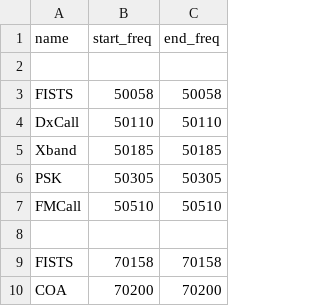
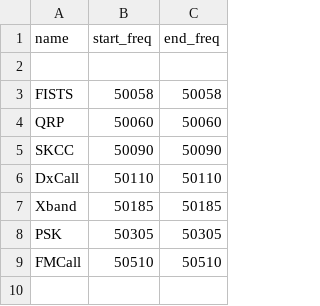
Before and after one commit to grahamwhaley/bandplan_plotter, a CSV file: rsgb_uvhf/tags.csv, drawn as a sheet; only a part is shown; the shorter side is filled out with more unchanged rows; the diff names each change by its address in the sheet, - before the commit and + after, or states it on an @@ line.

Commit message:
rsgb_uvhf: 6m additions
Add QRP and SKCC to the 6m (50MHz) RSGB dataset.

Signed-off-by: Graham Whaley <graham.whaley@gmail.com>

```diff
--- a/rsgb_uvhf/tags.csv
+++ b/rsgb_uvhf/tags.csv
+row 4: QRP | 50060 | 50060
+row 5: SKCC | 50090 | 50090
```
Also changed, not shown: 1 other file.
